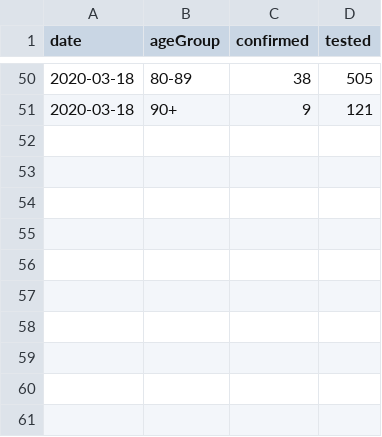
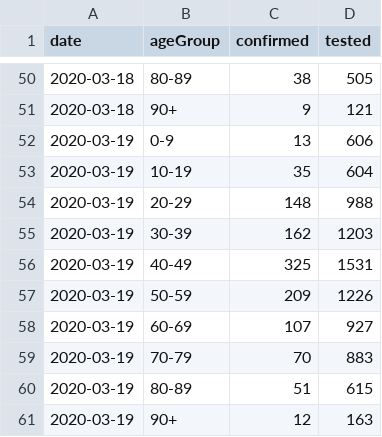
Before and after one commit to Rysias/corona_data_dk, a CSV file: corona_age_data.csv, drawn as a sheet; only a part is shown, gaps mark what is left out.

```diff
--- a/corona_age_data.csv
+++ b/corona_age_data.csv
@@ -51 +51,11 @@ date,ageGroup,confirmed,tested
 2020-03-18,90+,9,121
+2020-03-19,0-9,13,606
+2020-03-19,10-19,35,604
+2020-03-19,20-29,148,988
+2020-03-19,30-39,162,1203
+2020-03-19,40-49,325,1531
+2020-03-19,50-59,209,1226
+2020-03-19,60-69,107,927
+2020-03-19,70-79,70,883
+2020-03-19,80-89,51,615
+2020-03-19,90+,12,163
```
Also changed, not shown: corona_regional_data.csv.
